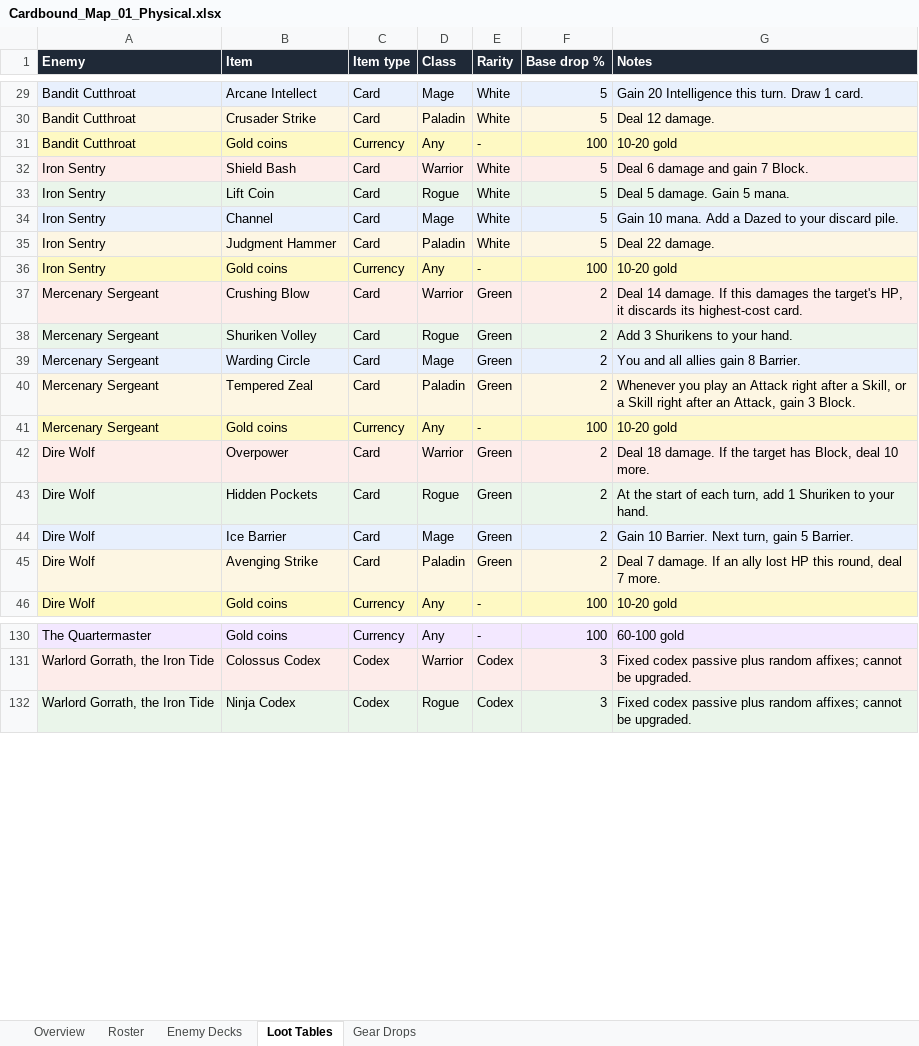
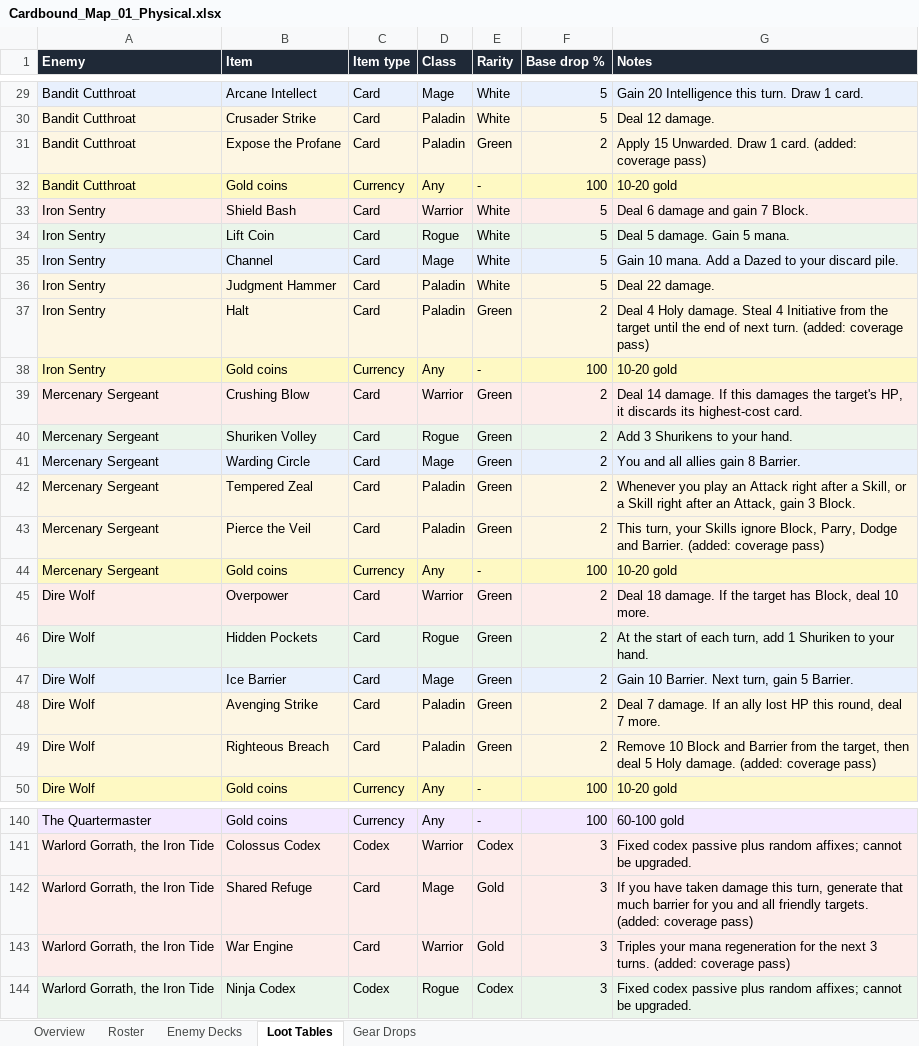
Before and after one commit to Cardbound2026/Cardbound, an Excel workbook: design/Cardbound_Map_01_Physical.xlsx, sheet Loot Tables, drawn as a sheet; only a part is shown, gaps mark what is left out; values as stored, in another font and other column widths than the file's, no borders; charts and pictures not drawn; the diff covers the shown part only; the diff names each change by its address in the sheet, - before the commit and + after, or states it on an @@ line.

```diff
--- a/design/Cardbound_Map_01_Physical.xlsx (sheet Loot Tables)
+++ b/design/Cardbound_Map_01_Physical.xlsx (sheet Loot Tables)
+row 31: Bandit Cutthroat | Expose the Profane | Card | Paladin | Green | 2 | Apply 15 Unwarded. Draw 1 card. (added: coverage pass)
+row 37: Iron Sentry | Halt | Card | Paladin | Green | 2 | Deal 4 Holy damage. Steal 4 Initiative from the target until the end of next turn. (added: coverage pass)
+row 43: Mercenary Sergeant | Pierce the Veil | Card | Paladin | Green | 2 | This turn, your Skills ignore Block, Parry, Dodge and Barrier. (added: coverage pass)
+row 49: Dire Wolf | Righteous Breach | Card | Paladin | Green | 2 | Remove 10 Block and Barrier from the target, then deal 5 Holy damage. (added: coverage pass)
+row 142: Warlord Gorrath, the Iron Tide | Shared Refuge | Card | Mage | Gold | 3 | If you have taken damage this turn, generate that much barrier for you and all friendly targets. (added: coverage pass)
+row 143: Warlord Gorrath, the Iron Tide | War Engine | Card | Warrior | Gold | 3 | Triples your mana regeneration for the next 3 turns. (added: coverage pass)
```
Also changed, not shown: 6 added rows elsewhere in this sheet, sheet Gear Drops, sheet Enemy Decks, sheet Overview, charts or pictures, design/Cardbound_Map_02_Fire.xlsx, design/Cardbound_Map_03_Frost.xlsx, 6 other files.
